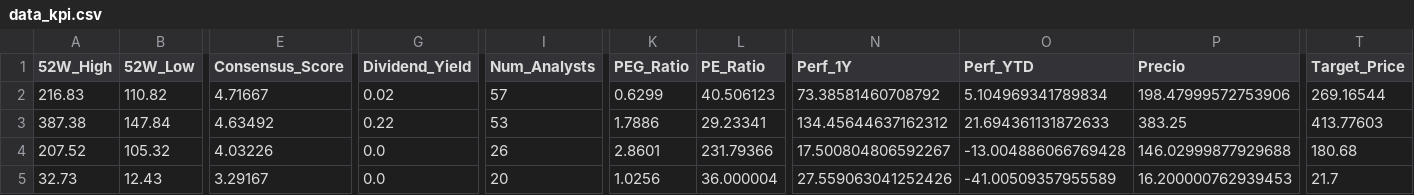
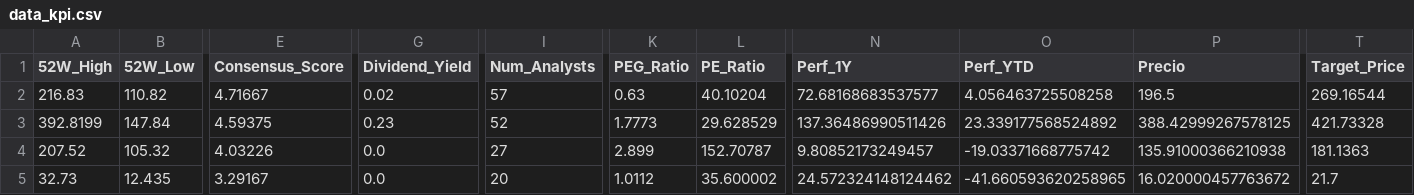
Before and after one commit to nicolasbobadillat/Indicadores, a CSV file: data_kpi.csv, drawn as a sheet; only a part is shown, gaps mark what is left out; the diff covers the shown part only; the diff names each change by its address in the sheet, - before the commit and + after, or states it on an @@ line.

```diff
--- a/data_kpi.csv
+++ b/data_kpi.csv
-K2 (PEG_Ratio): 0.6299
+K2 (PEG_Ratio): 0.63
-L2 (PE_Ratio): 40.506123
+L2 (PE_Ratio): 40.10204
-N2 (Perf_1Y): 73.38581460708792
+N2 (Perf_1Y): 72.68168683537577
-O2 (Perf_YTD): 5.104969341789834
+O2 (Perf_YTD): 4.056463725508258
-P2 (Precio): 198.47999572753906
+P2 (Precio): 196.5
-A3 (52W_High): 387.38
+A3 (52W_High): 392.8199
-E3 (Consensus_Score): 4.63492
+E3 (Consensus_Score): 4.59375
-G3 (Dividend_Yield): 0.22
+G3 (Dividend_Yield): 0.23
-I3 (Num_Analysts): 53
+I3 (Num_Analysts): 52
-K3 (PEG_Ratio): 1.7886
+K3 (PEG_Ratio): 1.7773
-L3 (PE_Ratio): 29.23341
+L3 (PE_Ratio): 29.628529
-N3 (Perf_1Y): 134.45644637162312
+N3 (Perf_1Y): 137.36486990511426
-O3 (Perf_YTD): 21.694361131872633
+O3 (Perf_YTD): 23.339177568524892
-P3 (Precio): 383.25
+P3 (Precio): 388.42999267578125
-T3 (Target_Price): 413.77603
+T3 (Target_Price): 421.73328
-I4 (Num_Analysts): 26
+I4 (Num_Analysts): 27
-K4 (PEG_Ratio): 2.8601
+K4 (PEG_Ratio): 2.899
-L4 (PE_Ratio): 231.79366
+L4 (PE_Ratio): 152.70787
-N4 (Perf_1Y): 17.500804806592267
+N4 (Perf_1Y): 9.80852173249457
-O4 (Perf_YTD): -13.004886066769428
+O4 (Perf_YTD): -19.03371668775742
-P4 (Precio): 146.02999877929688
+P4 (Precio): 135.91000366210938
-T4 (Target_Price): 180.68
+T4 (Target_Price): 181.1363
-B5 (52W_Low): 12.43
+B5 (52W_Low): 12.435
-K5 (PEG_Ratio): 1.0256
+K5 (PEG_Ratio): 1.0112
-L5 (PE_Ratio): 36.000004
+L5 (PE_Ratio): 35.600002
-N5 (Perf_1Y): 27.559063041252426
+N5 (Perf_1Y): 24.572324148124462
-O5 (Perf_YTD): -41.00509357955589
+O5 (Perf_YTD): -41.660593620258965
-P5 (Precio): 16.200000762939453
+P5 (Precio): 16.020000457763672
```
Also changed, not shown: 161 edited cells elsewhere in this file, data_history.csv, data_macro.csv.
